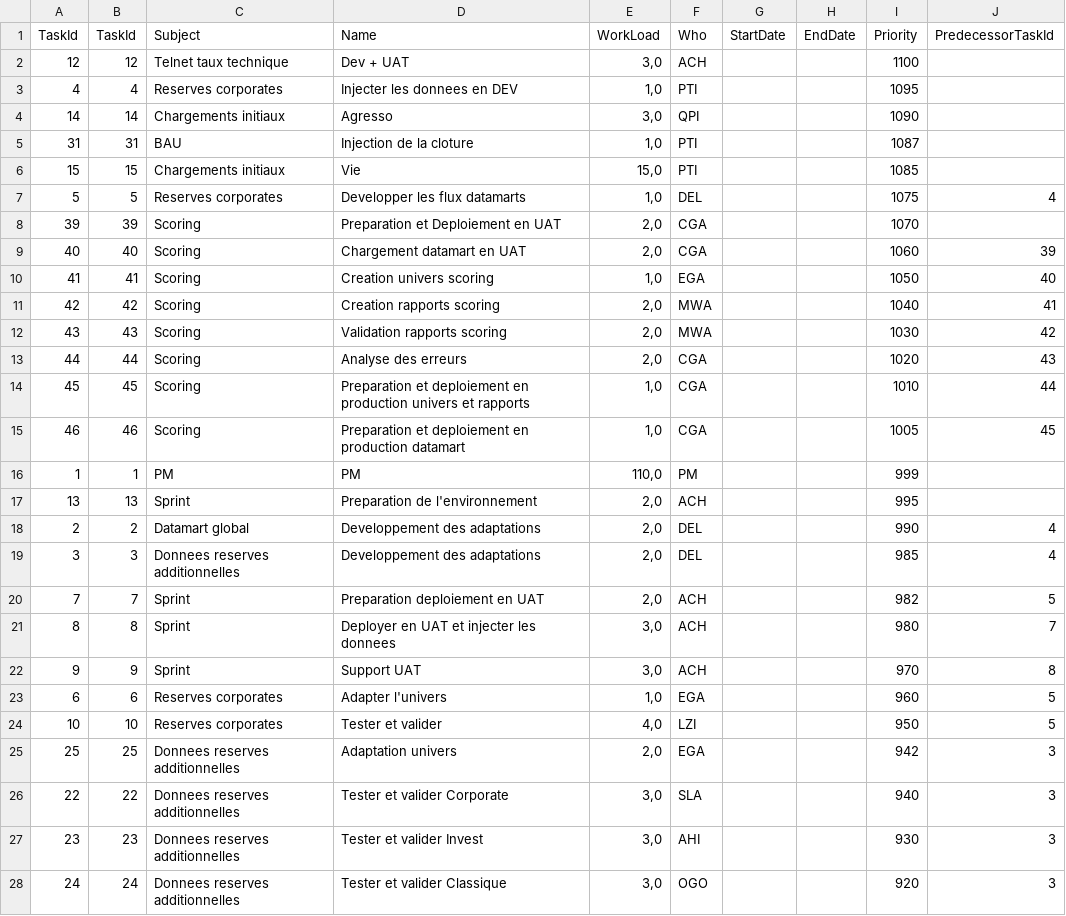
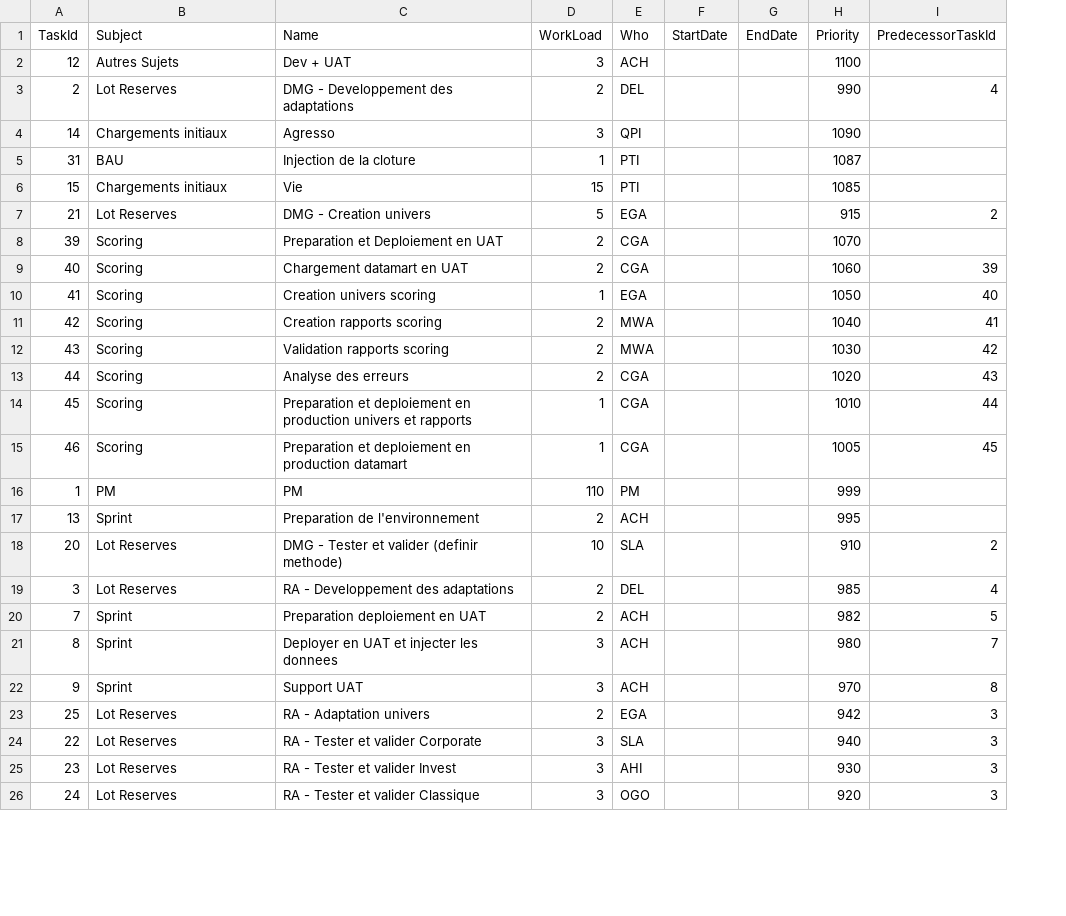
Before and after one commit to chris87DS/ProjectManagement, a CSV file: tasksProjet.csv, drawn as a sheet; only a part is shown; removed rows and columns are numbered as before the commit, all else as after; the diff covers the shown part only; the diff names each change by its address in the sheet, - before the commit and + after, or states it on an @@ line.

```diff
--- a/tasksProjet.csv
+++ b/tasksProjet.csv
-column B (TaskId), row 2: 12; rows 4-6: 14 | 31 | 15; rows 8-17: 39 | 40 | 41 | 42 | 43 | 44 | 45 | 46 | 1 | 13; rows 19-22: 3 | 7 | 8 | 9; rows 25-28: 25 | 22 | 23 | 24
-B2 (Subject): Telnet taux technique
+B2 (Subject): Autres Sujets
-D2 (WorkLoad): 3,0
+D2 (WorkLoad): 3
-row 3: 4 | 4 | Reserves corporates | Injecter les donnees en DEV | 1,0 | PTI |  |  | 1095
+row 3: 2 | Lot Reserves | DMG - Developpement des adaptations | 2 | DEL |  |  | 990 | 4
-D4 (WorkLoad): 3,0
+D4 (WorkLoad): 3
-D5 (WorkLoad): 1,0
+D5 (WorkLoad): 1
-D6 (WorkLoad): 15,0
+D6 (WorkLoad): 15
-row 7: 5 | 5 | Reserves corporates | Developper les flux datamarts | 1,0 | DEL |  |  | 1075 | 4
+row 7: 21 | Lot Reserves | DMG - Creation univers | 5 | EGA |  |  | 915 | 2
-D8:D9 (WorkLoad): 2,0
+D8:D9 (WorkLoad): 2
-D10 (WorkLoad): 1,0
+D10 (WorkLoad): 1
-D11:D13 (WorkLoad): 2,0
+D11:D13 (WorkLoad): 2
-D14:D15 (WorkLoad): 1,0
+D14:D15 (WorkLoad): 1
-D16 (WorkLoad): 110,0
+D16 (WorkLoad): 110
-D17 (WorkLoad): 2,0
+D17 (WorkLoad): 2
-row 18: 2 | 2 | Datamart global | Developpement des adaptations | 2,0 | DEL |  |  | 990 | 4
+row 18: 20 | Lot Reserves | DMG - Tester et valider (definir methode) | 10 | SLA |  |  | 910 | 2
-B19 (Subject): Donnees reserves additionnelles
+B19 (Subject): Lot Reserves
-C19 (Name): Developpement des adaptations
+C19 (Name): RA - Developpement des adaptations
-D19:D20 (WorkLoad): 2,0
+D19:D20 (WorkLoad): 2
-D21:D22 (WorkLoad): 3,0
+D21:D22 (WorkLoad): 3
-row 23: 6 | 6 | Reserves corporates | Adapter l'univers | 1,0 | EGA |  |  | 960 | 5
-row 24: 10 | 10 | Reserves corporates | Tester et valider | 4,0 | LZI |  |  | 950 | 5
-B23:B26 (Subject): Donnees reserves additionnelles
+B23:B26 (Subject): Lot Reserves
-C23 (Name): Adaptation univers
+C23 (Name): RA - Adaptation univers
-D23 (WorkLoad): 2,0
+D23 (WorkLoad): 2
-C24 (Name): Tester et valider Corporate
+C24 (Name): RA - Tester et valider Corporate
-D24:D26 (WorkLoad): 3,0
+D24:D26 (WorkLoad): 3
-C25 (Name): Tester et valider Invest
+C25 (Name): RA - Tester et valider Invest
-C26 (Name): Tester et valider Classique
+C26 (Name): RA - Tester et valider Classique
```
Also changed, not shown: 4 added rows, 2 removed rows and 59 edited cells elsewhere in this file, 2 other files.
